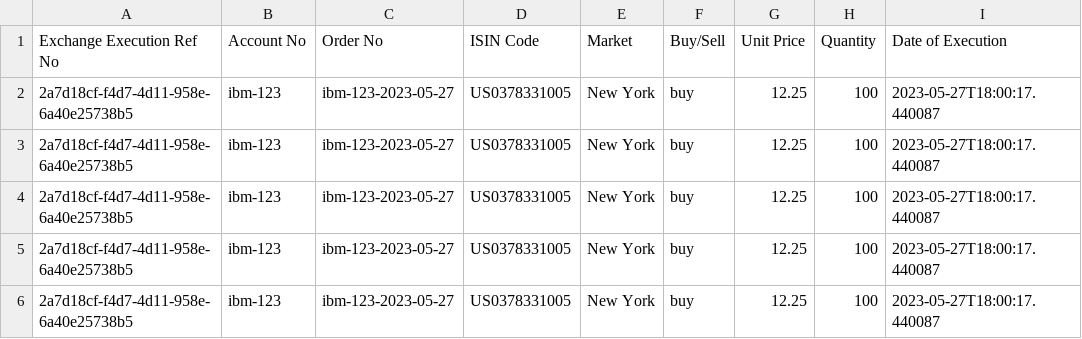
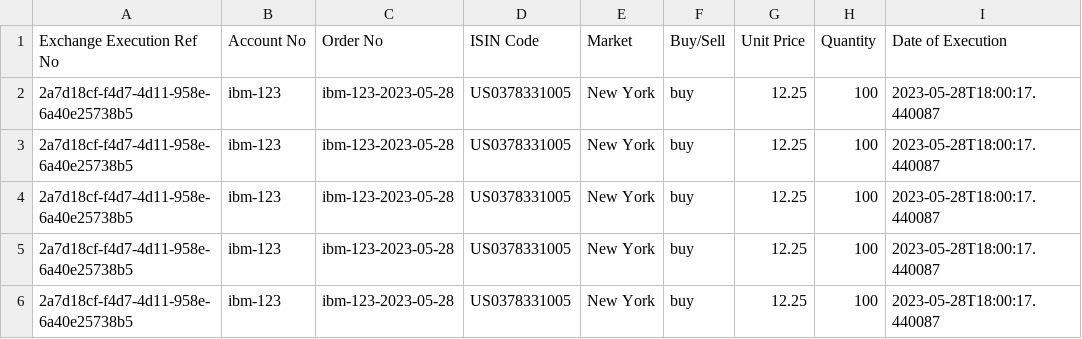
Before and after one commit to debasishg/tradeio3, a CSV file: modules/core/src/main/resources/executions.csv, drawn as a sheet.

```diff
--- a/modules/core/src/main/resources/executions.csv
+++ b/modules/core/src/main/resources/executions.csv
@@ -1,6 +1,6 @@
 Exchange Execution Ref No,Account No,Order No,ISIN Code,Market,Buy/Sell,Unit Price,Quantity,Date of Execution
-2a7d18cf-f4d7-4d11-958e-6a40e25738b5,ibm-123,ibm-123-2023-05-27,US0378331005,New York,buy,12.25,100,2023-05-27T18:00:17.440087
-2a7d18cf-f4d7-4d11-958e-6a40e25738b5,ibm-123,ibm-123-2023-05-27,US0378331005,New York,buy,12.25,100,2023-05-27T18:00:17.440087
-2a7d18cf-f4d7-4d11-958e-6a40e25738b5,ibm-123,ibm-123-2023-05-27,US0378331005,New York,buy,12.25,100,2023-05-27T18:00:17.440087
-2a7d18cf-f4d7-4d11-958e-6a40e25738b5,ibm-123,ibm-123-2023-05-27,US0378331005,New York,buy,12.25,100,2023-05-27T18:00:17.440087
-2a7d18cf-f4d7-4d11-958e-6a40e25738b5,ibm-123,ibm-123-2023-05-27,US0378331005,New York,buy,12.25,100,2023-05-27T18:00:17.440087
+2a7d18cf-f4d7-4d11-958e-6a40e25738b5,ibm-123,ibm-123-2023-05-28,US0378331005,New York,buy,12.25,100,2023-05-28T18:00:17.440087
+2a7d18cf-f4d7-4d11-958e-6a40e25738b5,ibm-123,ibm-123-2023-05-28,US0378331005,New York,buy,12.25,100,2023-05-28T18:00:17.440087
+2a7d18cf-f4d7-4d11-958e-6a40e25738b5,ibm-123,ibm-123-2023-05-28,US0378331005,New York,buy,12.25,100,2023-05-28T18:00:17.440087
+2a7d18cf-f4d7-4d11-958e-6a40e25738b5,ibm-123,ibm-123-2023-05-28,US0378331005,New York,buy,12.25,100,2023-05-28T18:00:17.440087
+2a7d18cf-f4d7-4d11-958e-6a40e25738b5,ibm-123,ibm-123-2023-05-28,US0378331005,New York,buy,12.25,100,2023-05-28T18:00:17.440087
```
Also changed, not shown: 14 other files.
